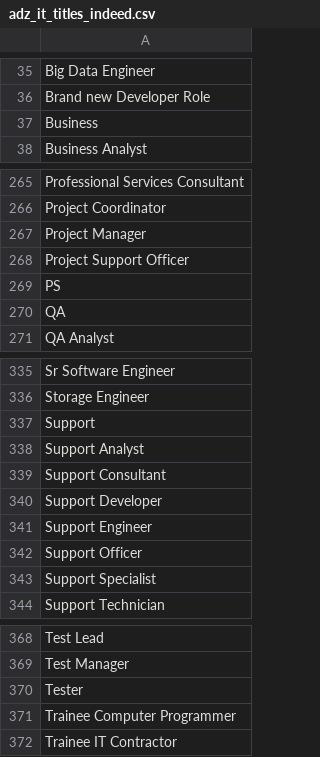
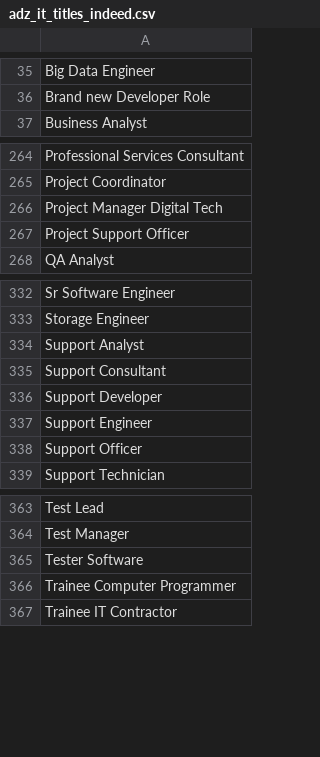
Before and after one commit to devm1023/GeekTalentDB, a CSV file: src/adz_it_titles_indeed.csv, drawn as a sheet; only a part is shown, gaps mark what is left out.

Commit message:
Script written to build a file of titles to be used for indeed API 'crawler'

```diff
--- a/src/adz_it_titles_indeed.csv
+++ b/src/adz_it_titles_indeed.csv
@@ -36,3 +36,2 @@ Big Data Engineer
 Brand new Developer Role
-Business
 Business Analyst
@@ -266,6 +265,4 @@ Professional Services Consultant
 Project Coordinator
-Project Manager
+Project Manager Digital Tech
 Project Support Officer
-PS
-QA
 QA Analyst
@@ -336,3 +333,2 @@ Sr Software Engineer
 Storage Engineer
-Support
 Support Analyst
@@ -342,3 +338,2 @@ Support Engineer
 Support Officer
-Support Specialist
 Support Technician
@@ -369,3 +364,3 @@ Test Lead
 Test Manager
-Tester
+Tester Software
 Trainee Computer Programmer
```
Also changed, not shown: 4 other files.
